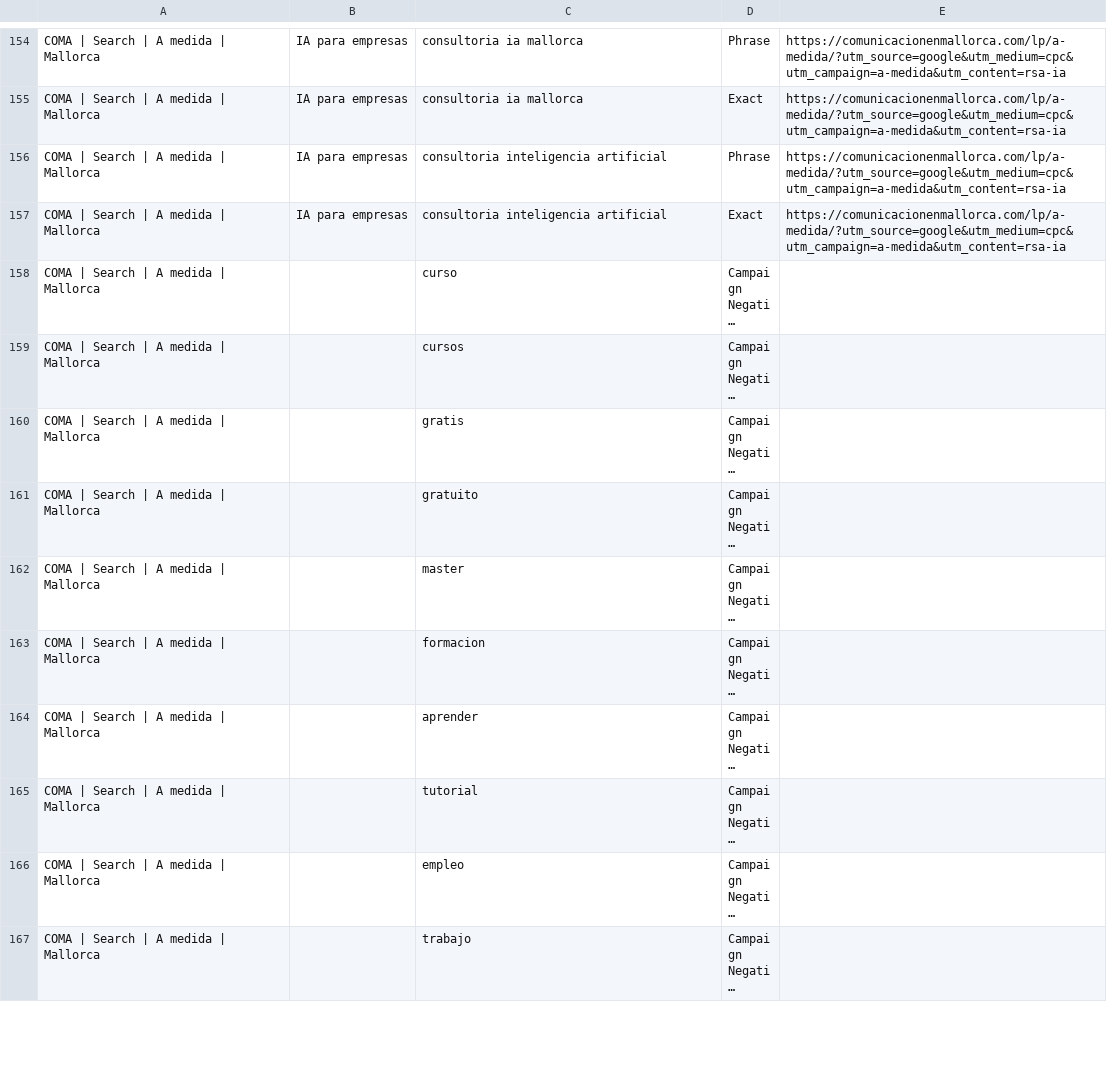
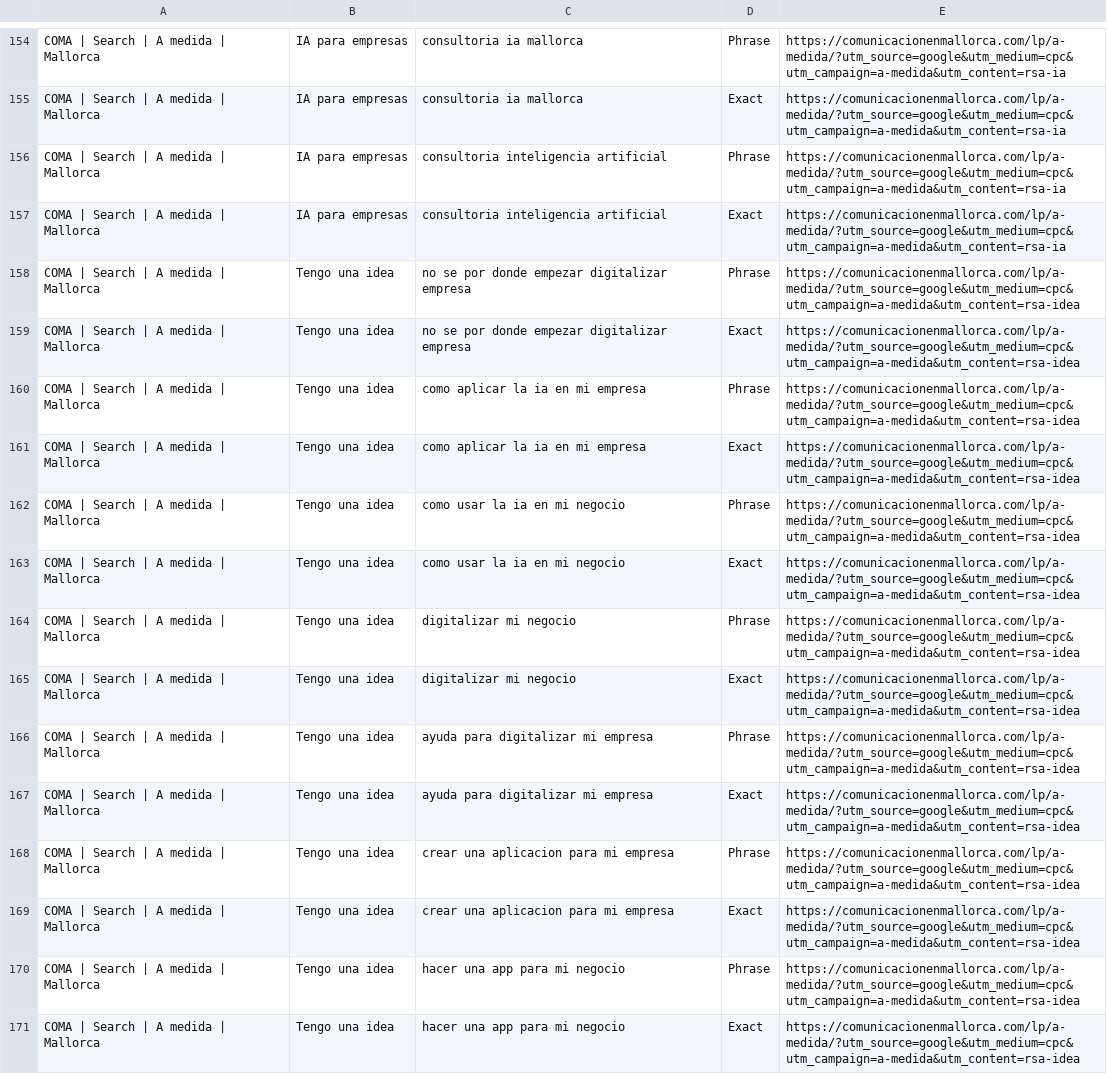
Before and after one commit to nobadis/COMA, a CSV file: publicidad/1-google-ads/google-ads-editor.csv, drawn as a sheet; only a part is shown, gaps mark what is left out; the shorter side is filled out with more unchanged rows; long unchanged cells end in …; the diff covers the shown part only; the diff names each change by its address in the sheet, - before the commit and + after, or states it on an @@ line.

```diff
--- a/publicidad/1-google-ads/google-ads-editor.csv
+++ b/publicidad/1-google-ads/google-ads-editor.csv
+row 158: COMA | Search | A medida | Mallorca | Tengo una idea | no se por donde empezar digitalizar empresa | Phrase | https://comunicacionenmallorca.com/lp/a-medida/?utm_source=google&utm_medium=cpc&utm_campaign=a-medida&utm_content=rsa-idea
+row 159: COMA | Search | A medida | Mallorca | Tengo una idea | no se por donde empezar digitalizar empresa | Exact | https://comunicacionenmallorca.com/lp/a-medida/?utm_source=google&utm_medium=cpc&utm_campaign=a-medida&utm_content=rsa-idea
+row 160: COMA | Search | A medida | Mallorca | Tengo una idea | como aplicar la ia en mi empresa | Phrase | https://comunicacionenmallorca.com/lp/a-medida/?utm_source=google&utm_medium=cpc&utm_campaign=a-medida&utm_content=rsa-idea
+row 161: COMA | Search | A medida | Mallorca | Tengo una idea | como aplicar la ia en mi empresa | Exact | https://comunicacionenmallorca.com/lp/a-medida/?utm_source=google&utm_medium=cpc&utm_campaign=a-medida&utm_content=rsa-idea
+row 162: COMA | Search | A medida | Mallorca | Tengo una idea | como usar la ia en mi negocio | Phrase | https://comunicacionenmallorca.com/lp/a-medida/?utm_source=google&utm_medium=cpc&utm_campaign=a-medida&utm_content=rsa-idea
+row 163: COMA | Search | A medida | Mallorca | Tengo una idea | como usar la ia en mi negocio | Exact | https://comunicacionenmallorca.com/lp/a-medida/?utm_source=google&utm_medium=cpc&utm_campaign=a-medida&utm_content=rsa-idea
+row 164: COMA | Search | A medida | Mallorca | Tengo una idea | digitalizar mi negocio | Phrase | https://comunicacionenmallorca.com/lp/a-medida/?utm_source=google&utm_medium=cpc&utm_campaign=a-medida&utm_content=rsa-idea
+row 165: COMA | Search | A medida | Mallorca | Tengo una idea | digitalizar mi negocio | Exact | https://comunicacionenmallorca.com/lp/a-medida/?utm_source=google&utm_medium=cpc&utm_campaign=a-medida&utm_content=rsa-idea
+row 166: COMA | Search | A medida | Mallorca | Tengo una idea | ayuda para digitalizar mi empresa | Phrase | https://comunicacionenmallorca.com/lp/a-medida/?utm_source=google&utm_medium=cpc&utm_campaign=a-medida&utm_content=rsa-idea
+row 167: COMA | Search | A medida | Mallorca | Tengo una idea | ayuda para digitalizar mi empresa | Exact | https://comunicacionenmallorca.com/lp/a-medida/?utm_source=google&utm_medium=cpc&utm_campaign=a-medida&utm_content=rsa-idea
+row 168: COMA | Search | A medida | Mallorca | Tengo una idea | crear una aplicacion para mi empresa | Phrase | https://comunicacionenmallorca.com/lp/a-medida/?utm_source=google&utm_medium=cpc&utm_campaign=a-medida&utm_content=rsa-idea
+row 169: COMA | Search | A medida | Mallorca | Tengo una idea | crear una aplicacion para mi empresa | Exact | https://comunicacionenmallorca.com/lp/a-medida/?utm_source=google&utm_medium=cpc&utm_campaign=a-medida&utm_content=rsa-idea
+row 170: COMA | Search | A medida | Mallorca | Tengo una idea | hacer una app para mi negocio | Phrase | https://comunicacionenmallorca.com/lp/a-medida/?utm_source=google&utm_medium=cpc&utm_campaign=a-medida&utm_content=rsa-idea
+row 171: COMA | Search | A medida | Mallorca | Tengo una idea | hacer una app para mi negocio | Exact | https://comunicacionenmallorca.com/lp/a-medida/?utm_source=google&utm_medium=cpc&utm_campaign=a-medida&utm_content=rsa-idea
```
Also changed, not shown: 13 added rows elsewhere in this file, 11 other files.
